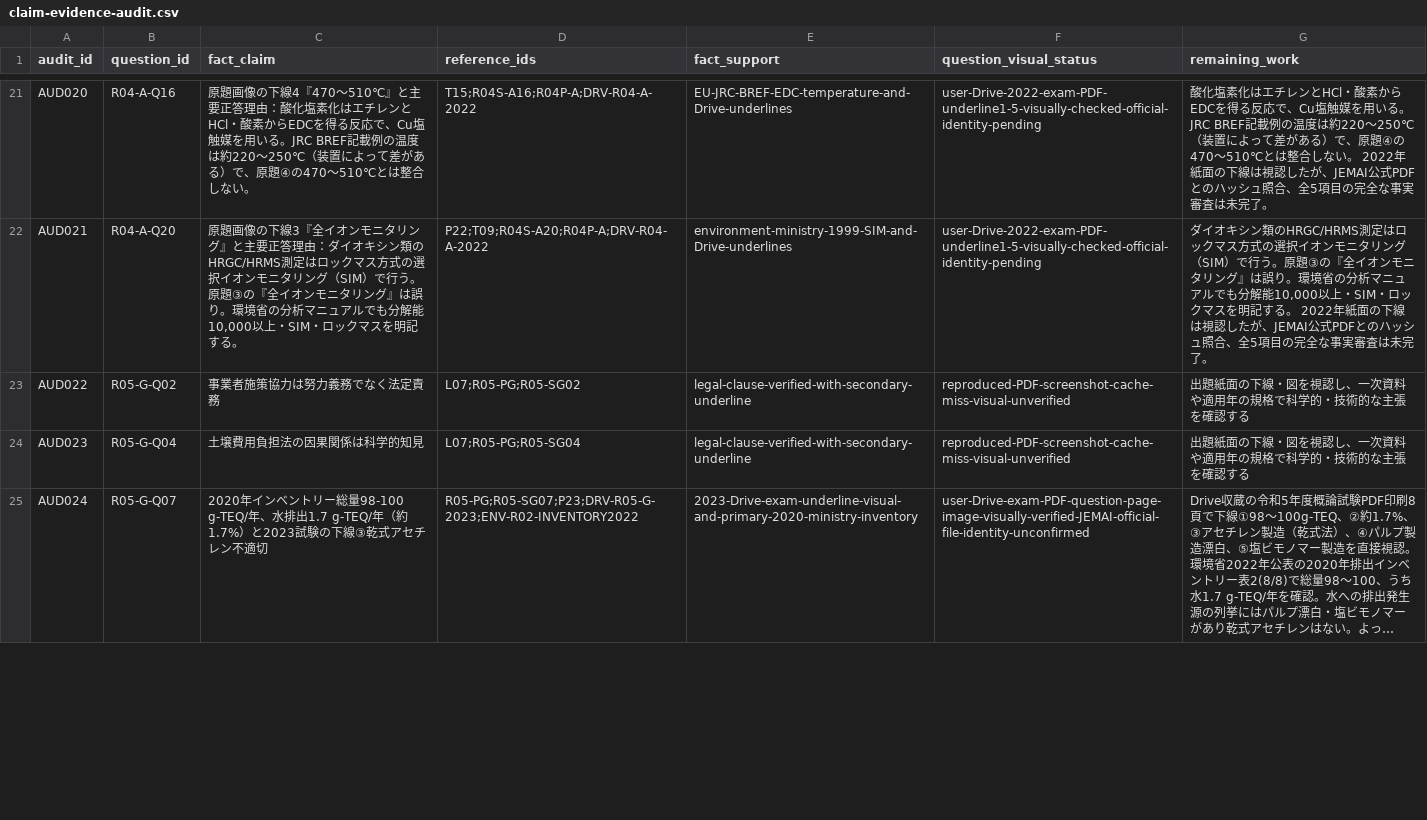
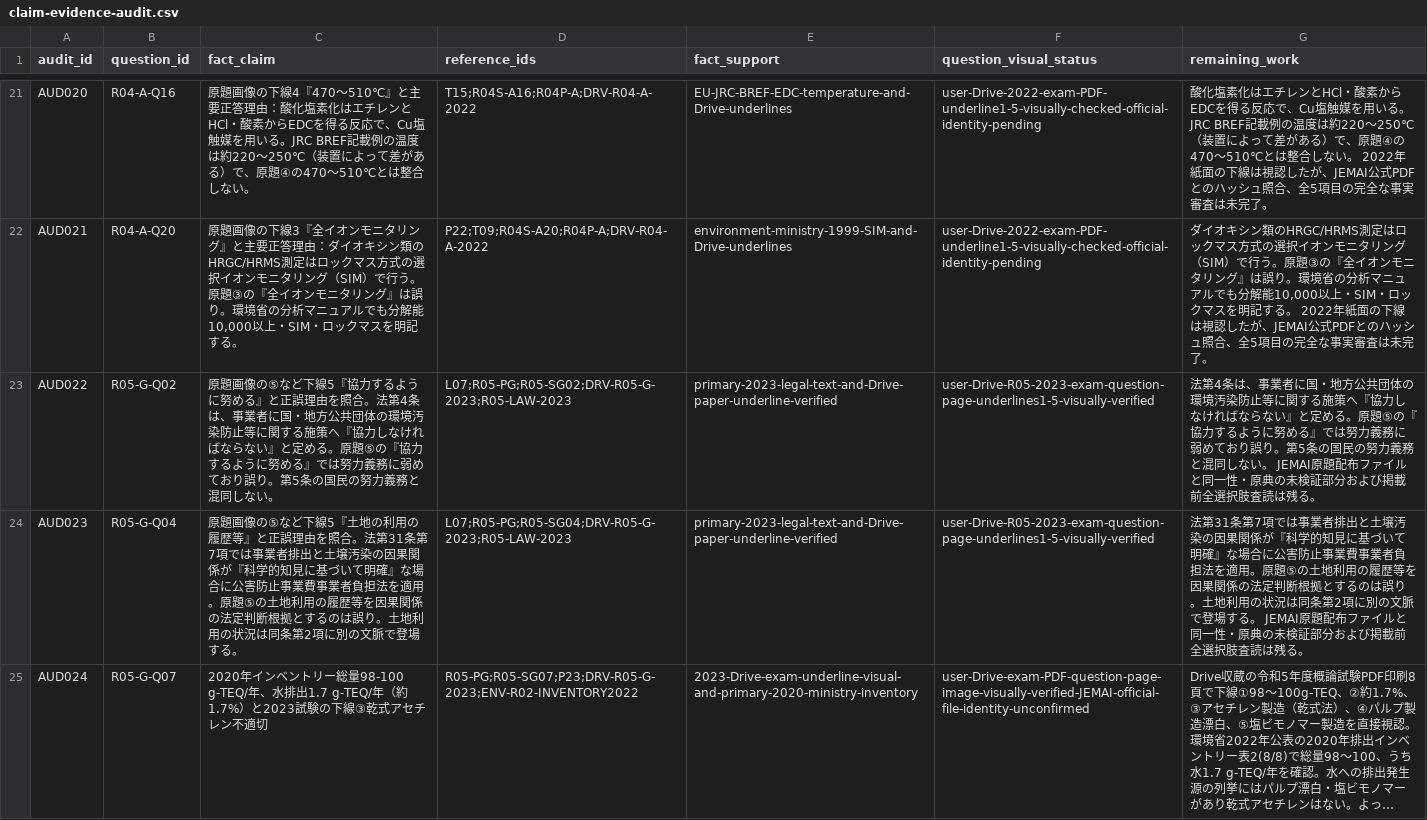
Before and after one commit to rhodanus2179/dioxin-studyware, a CSV file: docs/research/claim-evidence-audit.csv, drawn as a sheet; only a part is shown, gaps mark what is left out; long unchanged cells end in …; the diff covers the shown part only; the diff names each change by its address in the sheet, - before the commit and + after, or states it on an @@ line.

Commit message:
research: verify R05 eight underline questions against Drive exam pages and law, physical, engineering evidence

```diff
--- a/docs/research/claim-evidence-audit.csv
+++ b/docs/research/claim-evidence-audit.csv
-C23 (fact_claim): 事業者施策協力は努力義務でなく法定責務
+C23 (fact_claim): 原題画像の⑤など下線5『協力するように努める』と正誤理由を照合。法第4条は、事業者に国・地方公共団体の環境汚染防止等に関する施策へ『協力しなければならない』と定める。原題⑤の『協力するように努める』では努力義務に弱めており誤り。第5条の国民の努力義務と混同しない。
-D23 (reference_ids): L07;R05-PG;R05-SG02
+D23 (reference_ids): L07;R05-PG;R05-SG02;DRV-R05-G-2023;R05-LAW-2023
-E23:E24 (fact_support): legal-clause-verified-with-secondary-underline
+E23:E24 (fact_support): primary-2023-legal-text-and-Drive-paper-underline-verified
-F23:F24 (question_visual_status): reproduced-PDF-screenshot-cache-miss-visual-unverified
+F23:F24 (question_visual_status): user-Drive-R05-2023-exam-question-page-underlines1-5-visually-verified
-G23 (remaining_work): 出題紙面の下線・図を視認し、一次資料や適用年の規格で科学的・技術的な主張を確認する
+G23 (remaining_work): 法第4条は、事業者に国・地方公共団体の環境汚染防止等に関する施策へ『協力しなければならない』と定める。原題⑤の『協力するように努める』では努力義務に弱めており誤り。第5条の国民の努力義務と混同しない。 JEMAI原題配布ファイルと同一性・原典の未検証部分および掲載前全選択肢査読は残る。
-C24 (fact_claim): 土壌費用負担法の因果関係は科学的知見
+C24 (fact_claim): 原題画像の⑤など下線5『土地の利用の履歴等』と正誤理由を照合。法第31条第7項では事業者排出と土壌汚染の因果関係が『科学的知見に基づいて明確』な場合に公害防止事業費事業者負担法を適用。原題⑤の土地利用の履歴等を因果関係の法定判断根拠とするのは誤り。土地利用の状況は同条第2項に別の文脈で登場する。
-D24 (reference_ids): L07;R05-PG;R05-SG04
+D24 (reference_ids): L07;R05-PG;R05-SG04;DRV-R05-G-2023;R05-LAW-2023
-G24 (remaining_work): 出題紙面の下線・図を視認し、一次資料や適用年の規格で科学的・技術的な主張を確認する
+G24 (remaining_work): 法第31条第7項では事業者排出と土壌汚染の因果関係が『科学的知見に基づいて明確』な場合に公害防止事業費事業者負担法を適用。原題⑤の土地利用の履歴等を因果関係の法定判断根拠とするのは誤り。土地利用の状況は同条第2項に別の文脈で登場する。 JEMAI原題配布ファイルと同一性・原典の未検証部分および掲載前全選択肢査読は残る。
```
Also changed, not shown: 30 edited cells elsewhere in this file, docs/research/r05-choice-review.csv, docs/research/r05-question-review.csv, 10 other files.
